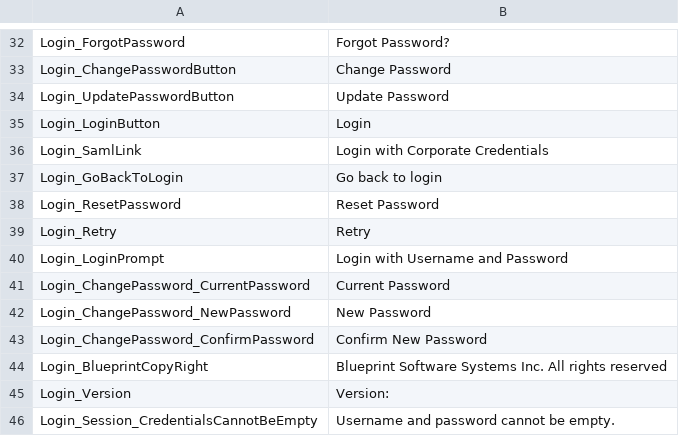
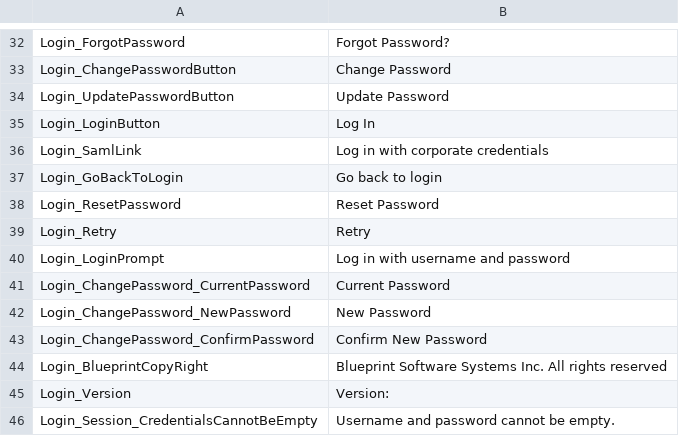
Before and after one commit to ogolikhin/blueprint, a CSV file: svc/db/AdminStorage/Data/ApplicationLabels_en-US.csv, drawn as a sheet; only a part is shown, gaps mark what is left out.

Commit message:
Changes to messages and labels Also, updates to prototype

```diff
--- a/svc/db/AdminStorage/Data/ApplicationLabels_en-US.csv
+++ b/svc/db/AdminStorage/Data/ApplicationLabels_en-US.csv
@@ -34,4 +34,4 @@ Login_ChangePasswordButton,"Change Password"
 Login_UpdatePasswordButton,"Update Password"
-Login_LoginButton,"Login"
-Login_SamlLink,"Login with Corporate Credentials"
+Login_LoginButton,"Log In"
+Login_SamlLink,"Log in with corporate credentials"
 Login_GoBackToLogin,"Go back to login"
@@ -39,3 +39,3 @@ Login_ResetPassword,"Reset Password"
 Login_Retry,"Retry"
-Login_LoginPrompt,"Login with Username and Password"
+Login_LoginPrompt,"Log in with username and password"
 Login_ChangePassword_CurrentPassword,"Current Password"
```
Also changed, not shown: 9 other files.
